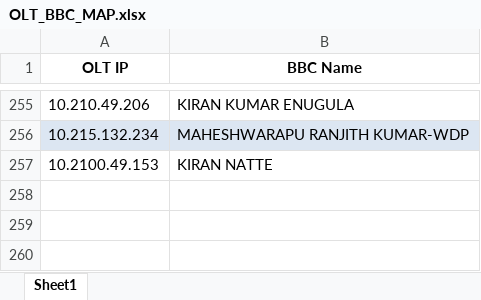
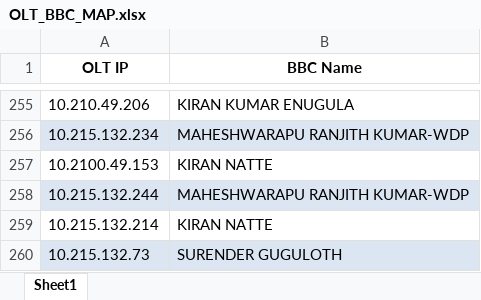
Before and after one commit to SDEFTTH/PROVISIONS-DASHBOARD, an Excel workbook: OLT_BBC_MAP.xlsx, sheet Sheet1, drawn as a sheet; only a part is shown, gaps mark what is left out; values as stored, in another font and other column widths than the file's, no borders; the diff names each change by its address in the sheet, - before the commit and + after, or states it on an @@ line.

Commit message:
Add files via upload

```diff
--- a/OLT_BBC_MAP.xlsx (sheet Sheet1)
+++ b/OLT_BBC_MAP.xlsx (sheet Sheet1)
+row 258: 10.215.132.244 | MAHESHWARAPU RANJITH KUMAR-WDP
+row 259: 10.215.132.214 | KIRAN NATTE
+row 260: 10.215.132.73 | SURENDER GUGULOTH
```
